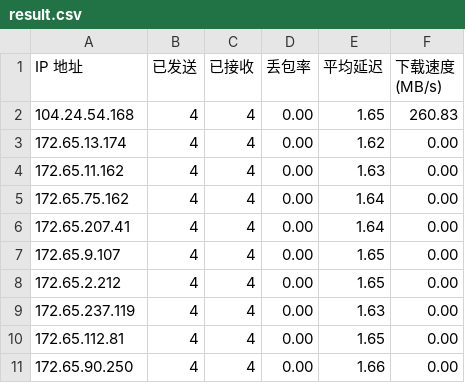
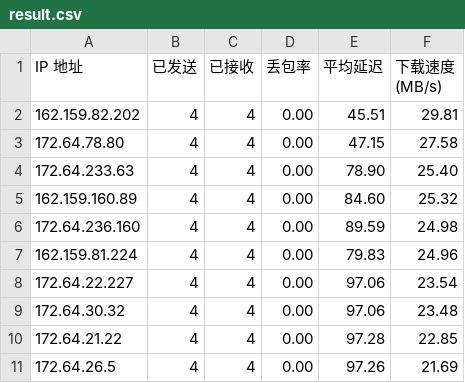
Before and after one commit to xj888xj/bestcfip, a CSV file: result.csv, drawn as a sheet.

```diff
--- a/result.csv
+++ b/result.csv
@@ -1,11 +1,11 @@
 IP 地址,已发送,已接收,丢包率,平均延迟,下载速度 (MB/s)
-104.24.54.168,4,4,0.00,1.65,260.83
-172.65.13.174,4,4,0.00,1.62,0.00
-172.65.11.162,4,4,0.00,1.63,0.00
-172.65.75.162,4,4,0.00,1.64,0.00
-172.65.207.41,4,4,0.00,1.64,0.00
-172.65.9.107,4,4,0.00,1.65,0.00
-172.65.2.212,4,4,0.00,1.65,0.00
-172.65.237.119,4,4,0.00,1.63,0.00
-172.65.112.81,4,4,0.00,1.65,0.00
-172.65.90.250,4,4,0.00,1.66,0.00
+162.159.82.202,4,4,0.00,45.51,29.81
+172.64.78.80,4,4,0.00,47.15,27.58
+172.64.233.63,4,4,0.00,78.90,25.40
+162.159.160.89,4,4,0.00,84.60,25.32
+172.64.236.160,4,4,0.00,89.59,24.98
+162.159.81.224,4,4,0.00,79.83,24.96
+172.64.22.227,4,4,0.00,97.06,23.54
+172.64.30.32,4,4,0.00,97.06,23.48
+172.64.21.22,4,4,0.00,97.28,22.85
+172.64.26.5,4,4,0.00,97.26,21.69
```
Also changed, not shown: 2 other files.
